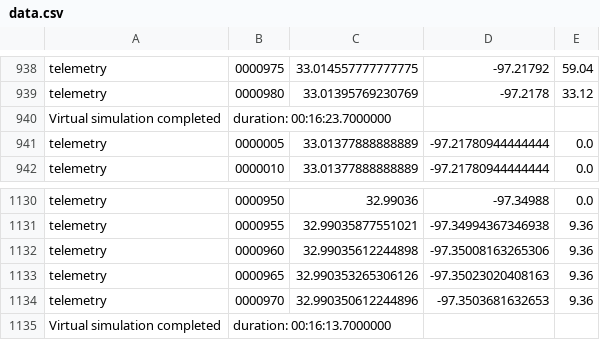
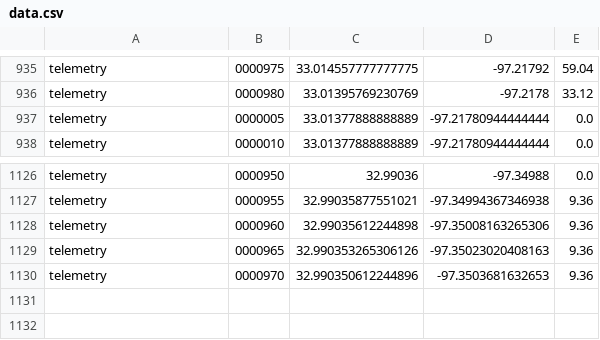
Before and after one commit to tacowan/geospatialsimulator, a CSV file: eventhubsender/data.csv, drawn as a sheet; only a part is shown, gaps mark what is left out; the diff covers the shown part only.

```diff
--- a/eventhubsender/data.csv
+++ b/eventhubsender/data.csv
@@ -939,3 +936,2 @@ telemetry,0000975,33.014557777777775,-97.21792,59.04
 telemetry,0000980,33.01395769230769,-97.2178,33.12
-Virtual simulation completed, duration: 00:16:23.7000000
 telemetry,0000005,33.01377888888889,-97.21780944444444,0.0
@@ -1134,2 +1130 @@ telemetry,0000965,32.990353265306126,-97.35023020408163,9.36
 telemetry,0000970,32.990350612244896,-97.3503681632653,9.36
-Virtual simulation completed, duration: 00:16:13.7000000
```
Also changed, not shown: 1 added row and 4 removed rows elsewhere in this file, 1 other file.
